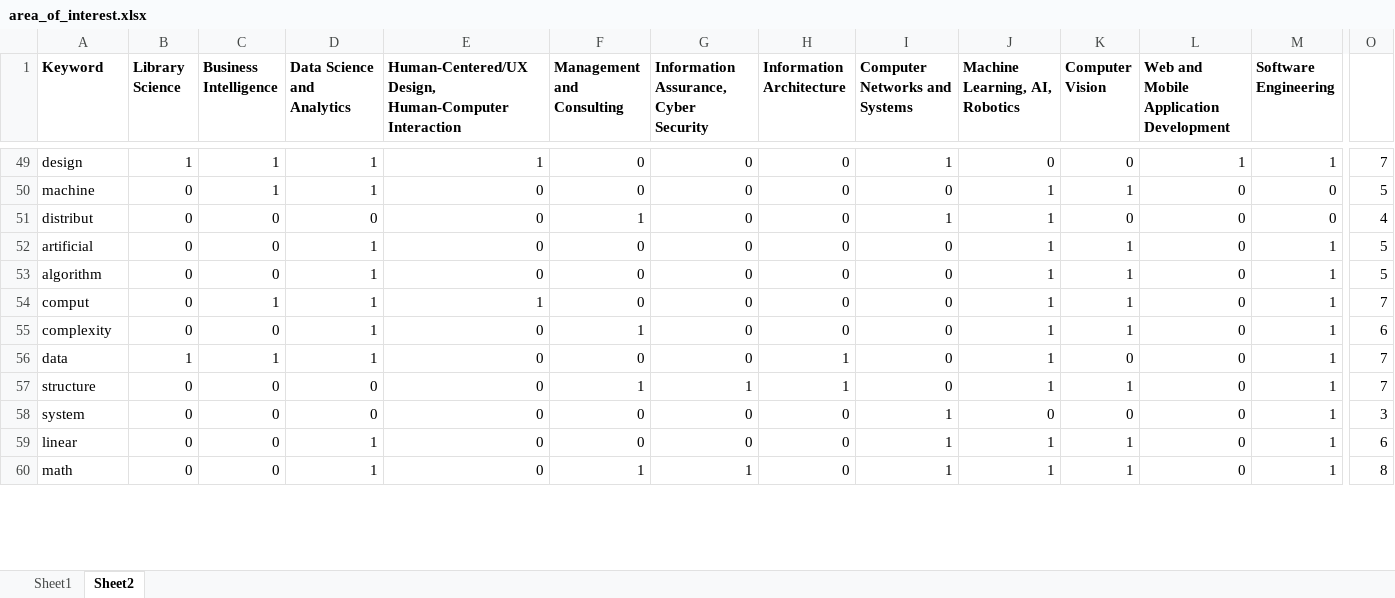
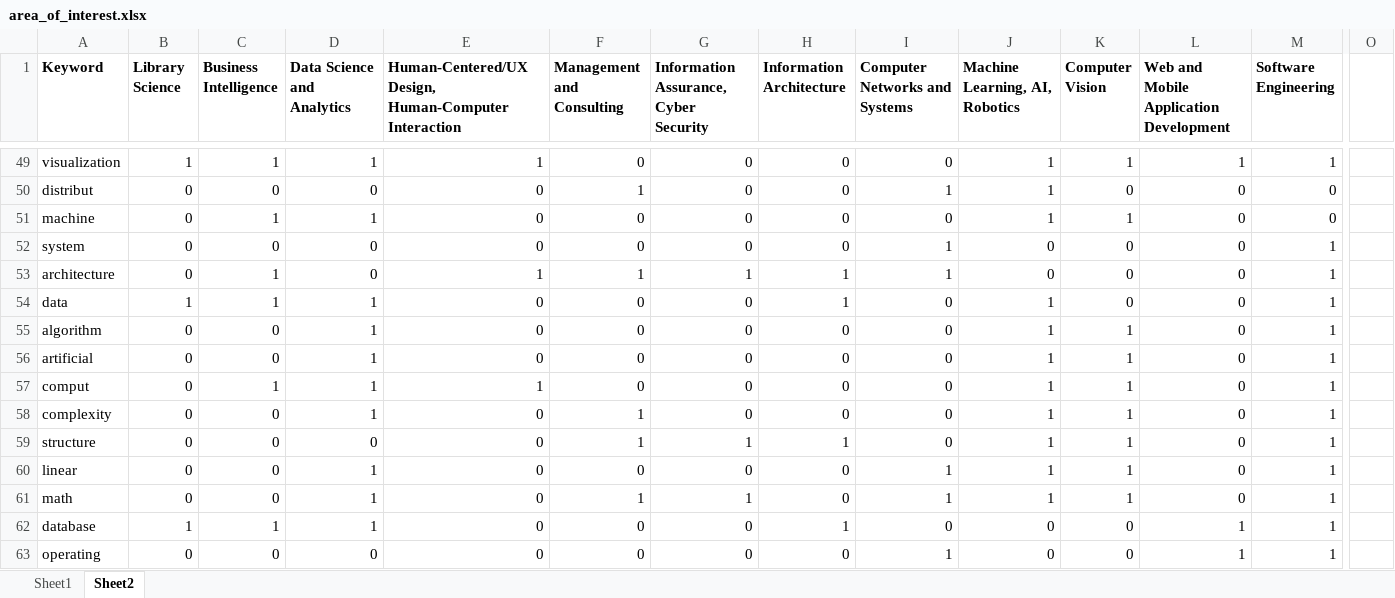
Before and after one commit to sanathkumarbs/gradscout, an Excel workbook: data/data_for_database/area_of_interest.xlsx, sheet Sheet2, drawn as a sheet; only a part is shown, gaps mark what is left out; values as stored, in another font and other column widths than the file's, no borders; removed rows and columns are numbered as before the commit, all else as after; rows hold the shown columns only; the diff covers the shown part only; the diff names each change by its address in the sheet, - before the commit and + after, or states it on an @@ line.

```diff
--- a/data/data_for_database/area_of_interest.xlsx (sheet Sheet2)
+++ b/data/data_for_database/area_of_interest.xlsx (sheet Sheet2)
-A49 (Keyword): design
+A49 (Keyword): visualization
-I49 (Computer Networks and Systems): 1
+I49 (Computer Networks and Systems): 0
-J49 (Machine Learning, AI, Robotics): 0
+J49 (Machine Learning, AI, Robotics): 1
-K49 (Computer Vision): 0
+K49 (Computer Vision): 1
-O49: 7
+O49: (empty)
+row 50: distribut | 0 | 0 | 0 | 0 | 1 | 0 | 0 | 1 | 1 | 0 | 0 | 0
-O51: 5
+O51: (empty)
-A52 (Keyword): distribut
+A52 (Keyword): system
-F52 (Management and Consulting): 1
+F52 (Management and Consulting): 0
-J52 (Machine Learning, AI, Robotics): 1
+J52 (Machine Learning, AI, Robotics): 0
-M52 (Software Engineering): 0
+M52 (Software Engineering): 1
-O52: 4
+O52: (empty)
+row 53: architecture | 0 | 1 | 0 | 1 | 1 | 1 | 1 | 1 | 0 | 0 | 0 | 1
-A54 (Keyword): artificial
+A54 (Keyword): data
-B54 (Library Science): 0
+B54 (Library Science): 1
-C54 (Business Intelligence): 0
+C54 (Business Intelligence): 1
-H54 (Information Architecture): 0
+H54 (Information Architecture): 1
-K54 (Computer Vision): 1
+K54 (Computer Vision): 0
-O54:O55: 5
+O54:O55: (empty)
+row 56: artificial | 0 | 0 | 1 | 0 | 0 | 0 | 0 | 0 | 1 | 1 | 0 | 1
-O57: 7
+O57: (empty)
-O58: 6
+O58: (empty)
-row 56: data | 1 | 1 | 1 | 0 | 0 | 0 | 1 | 0 | 1 | 0 | 0 | 1 | 7
-O59: 7
+O59: (empty)
-row 58: system | 0 | 0 | 0 | 0 | 0 | 0 | 0 | 1 | 0 | 0 | 0 | 1 | 3
-O60: 6
+O60: (empty)
-O61: 8
+O61: (empty)
+row 62: database | 1 | 1 | 1 | 0 | 0 | 0 | 1 | 0 | 0 | 0 | 1 | 1
+row 63: operating | 0 | 0 | 0 | 0 | 0 | 0 | 0 | 1 | 0 | 0 | 1 | 1
```
Also changed, not shown: 12 added rows, 16 removed rows and 60 edited cells elsewhere in this sheet, 8 other files.
